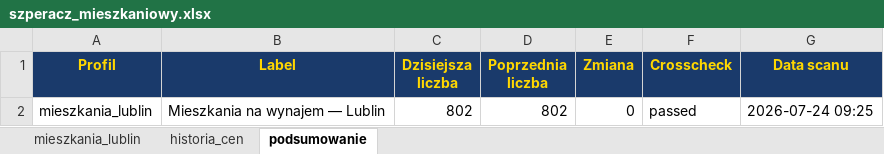
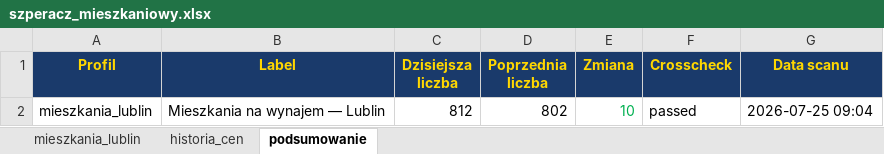
Before and after one commit to Bonaventura-EW/SZPERACZ-MIESZKANIOWY, an Excel workbook: data/szperacz_mieszkaniowy.xlsx, sheet podsumowanie, drawn as a sheet; values as stored, in another font and other column widths than the file's, no borders; the diff names each change by its address in the sheet, - before the commit and + after, or states it on an @@ line.

```diff
--- a/data/szperacz_mieszkaniowy.xlsx (sheet podsumowanie)
+++ b/data/szperacz_mieszkaniowy.xlsx (sheet podsumowanie)
-C2 (Dzisiejsza liczba): 802
+C2 (Dzisiejsza liczba): 812
-E2 (Zmiana): 0
+E2 (Zmiana): 10
-E2 text colour: black
+E2 text colour: #00B050
-G2 (Data scanu): 2026-07-24 09:25
+G2 (Data scanu): 2026-07-25 09:04
```
Also changed, not shown: sheet mieszkania_lublin, sheet historia_cen, 4 other files.
